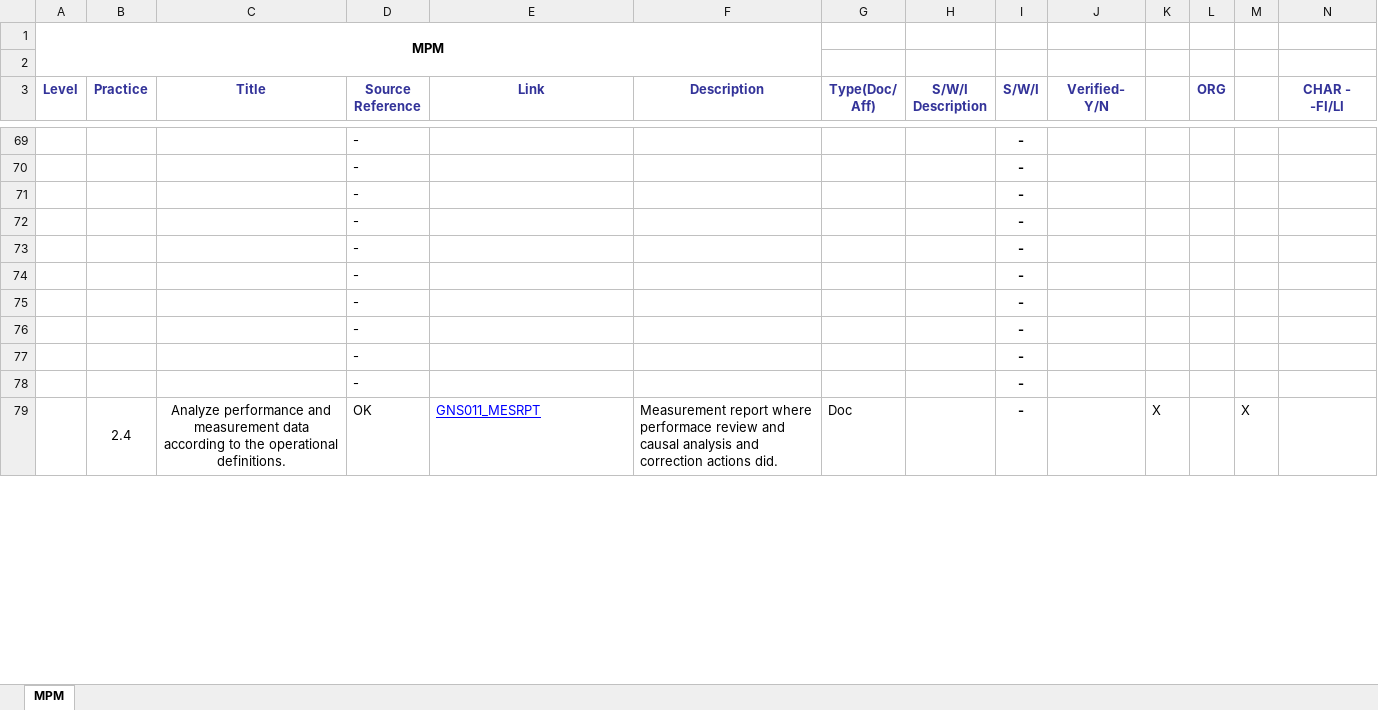
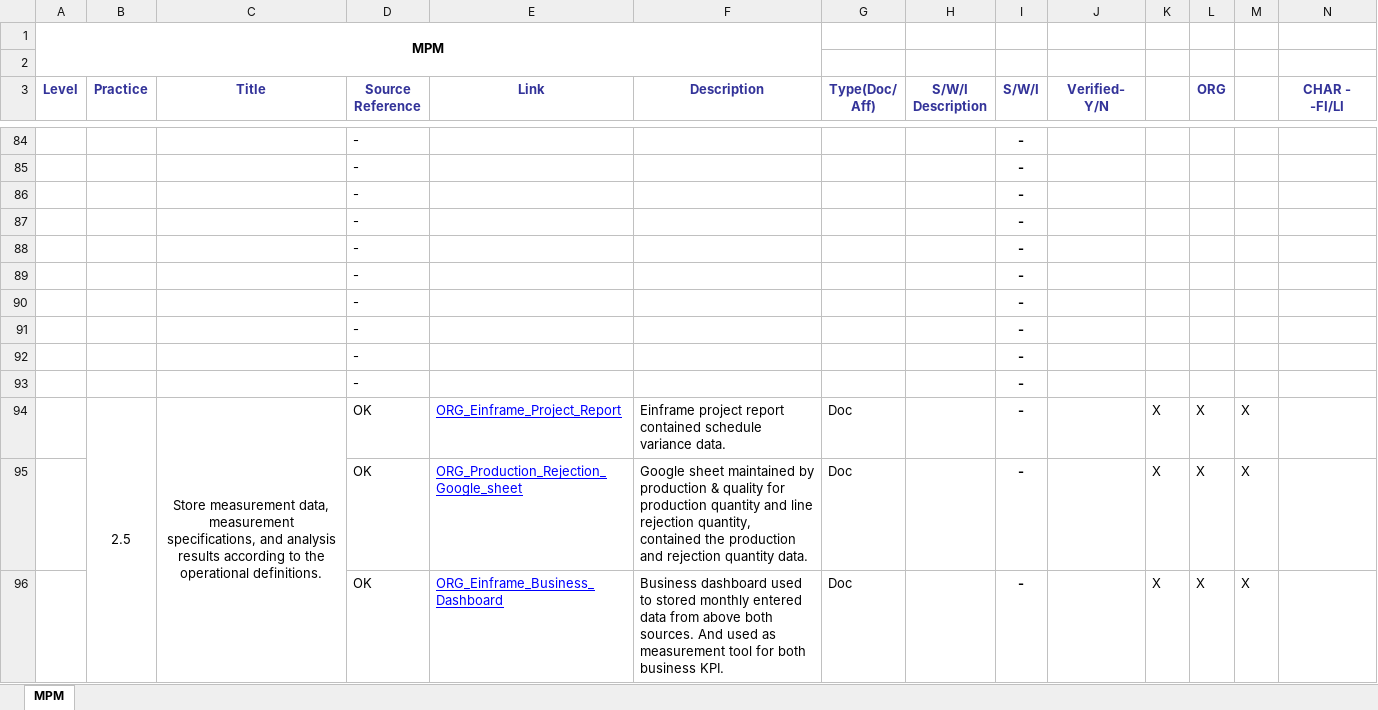
Before and after one commit to JalajMathur/PEG_2022, an Excel workbook: PIID/MPM.xlsx, sheet MPM, drawn as a sheet; only a part is shown, gaps mark what is left out; values as stored, in another font and other column widths than the file's, no borders; conditional formats not drawn; removed rows and columns are numbered as before the commit, all else as after; rows hold the shown columns only; the diff covers the shown part only; the diff names each change by its address in the sheet, - before the commit and + after, or states it on an @@ line.

```diff
--- a/PIID/MPM.xlsx (sheet MPM)
+++ b/PIID/MPM.xlsx (sheet MPM)
-B94 (Practice): 2.4
+B94 (Practice): 2.5
-B79:B93 merged
+B94:B108 merged
-C94 (Title): Analyze performance and measurement data according to…
+C94 (Title): Store measurement data, measurement specifications, and analysis results according to…
-C79:C93 merged
+C94:C108 merged
-E94 (Link): GNS011_MESRPT
+E94 (Link): ORG_Einframe_Project_Report
-F94 (Description): Measurement report where performace review and causal analysis and correction actions did.
+F94 (Description): Einframe project report contained schedule variance data.
-L94 (ORG): (empty)
+L94 (ORG): X
+row 95:  |  |  | OK | ORG_Production_Rejection_Google_sheet | Google sheet maintained by production & quality for production quantity and line rejection quantity, contained the production and rejection quantity data. | Doc |  | - |  | X | X | X
+row 96:  |  |  | OK | ORG_Einframe_Business_Dashboard | Business dashboard used to stored monthly entered data from above both sources. And used as measurement tool for both business KPI. | Doc |  | - |  | X | X | X
```
Also changed, not shown: 10 added rows, 12 removed rows, 21 moved rows, 76 edited cells and merged cells elsewhere in this sheet, formulas that keep their value.
